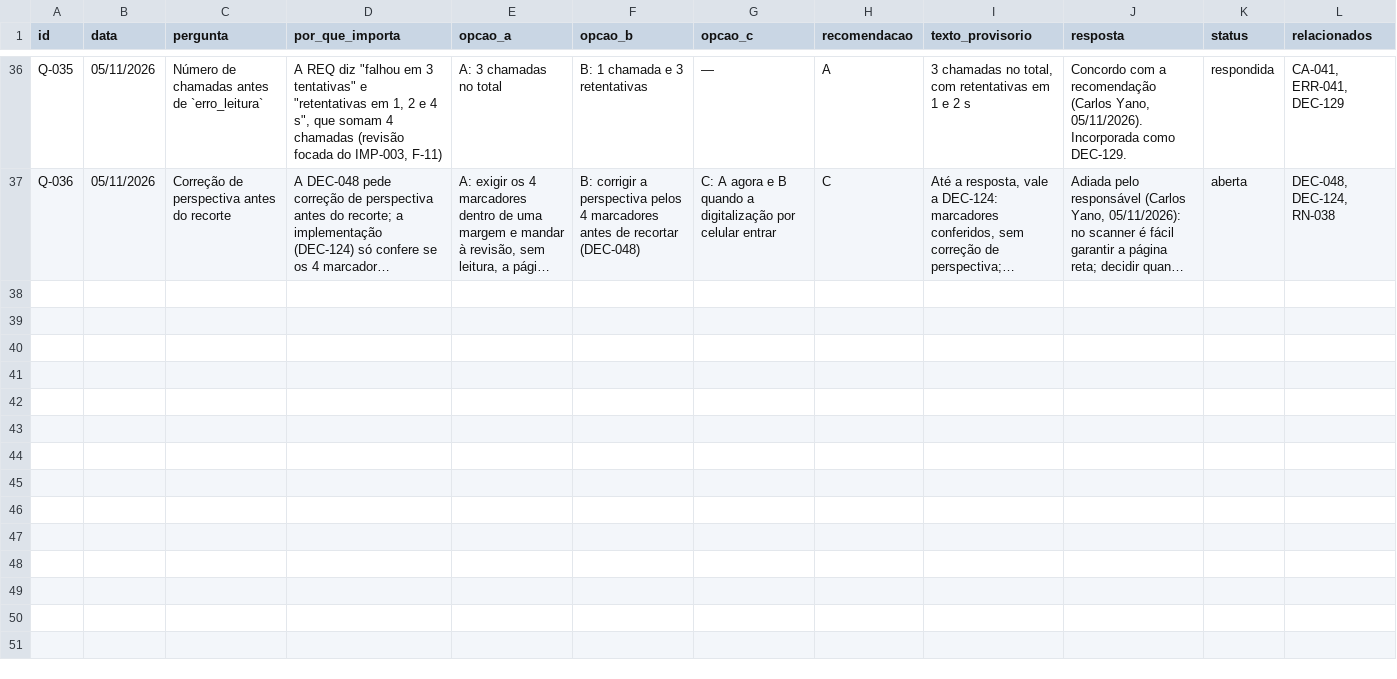
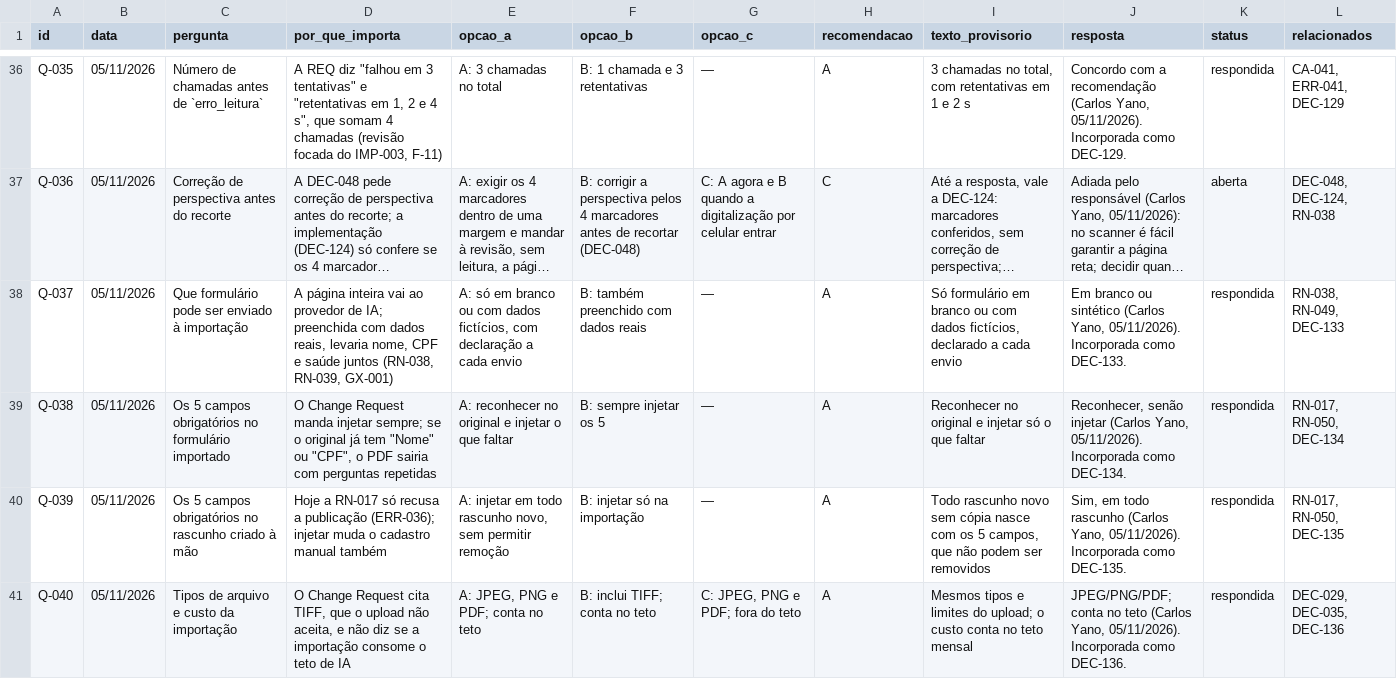
Before and after one commit to carlosyano/MinhaPesquisa, a CSV file: registros/questoes.csv, drawn as a sheet; only a part is shown, gaps mark what is left out; long unchanged cells end in …; the diff covers the shown part only; the diff names each change by its address in the sheet, - before the commit and + after, or states it on an @@ line.

```diff
--- a/registros/questoes.csv
+++ b/registros/questoes.csv
+row 38: Q-037 | 05/11/2026 | Que formulário pode ser enviado à importação | A página inteira vai ao provedor de IA; preenchida com dados reais, levaria nome, CPF e saúde juntos (RN-038, RN-039, GX-001) | A: só em branco ou com dados fictícios, com declaração a cada envio | B: também preenchido com dados reais | — | A | Só formulário em branco ou com dados fictícios, declarado a cada envio | Em branco ou sintético (Carlos Yano, 05/11/2026). Incorporada como DEC-133. | respondida | RN-038, RN-049, DEC-133
+row 39: Q-038 | 05/11/2026 | Os 5 campos obrigatórios no formulário importado | O Change Request manda injetar sempre; se o original já tem "Nome" ou "CPF", o PDF sairia com perguntas repetidas | A: reconhecer no original e injetar o que faltar | B: sempre injetar os 5 | — | A | Reconhecer no original e injetar só o que faltar | Reconhecer, senão injetar (Carlos Yano, 05/11/2026). Incorporada como DEC-134. | respondida | RN-017, RN-050, DEC-134
+row 40: Q-039 | 05/11/2026 | Os 5 campos obrigatórios no rascunho criado à mão | Hoje a RN-017 só recusa a publicação (ERR-036); injetar muda o cadastro manual também | A: injetar em todo rascunho novo, sem permitir remoção | B: injetar só na importação | — | A | Todo rascunho novo sem cópia nasce com os 5 campos, que não podem ser removidos | Sim, em todo rascunho (Carlos Yano, 05/11/2026). Incorporada como DEC-135. | respondida | RN-017, RN-050, DEC-135
+row 41: Q-040 | 05/11/2026 | Tipos de arquivo e custo da importação | O Change Request cita TIFF, que o upload não aceita, e não diz se a importação consome o teto de IA | A: JPEG, PNG e PDF; conta no teto | B: inclui TIFF; conta no teto | C: JPEG, PNG e PDF; fora do teto | A | Mesmos tipos e limites do upload; o custo conta no teto mensal | JPEG/PNG/PDF; conta no teto (Carlos Yano, 05/11/2026). Incorporada como DEC-136. | respondida | DEC-029, DEC-035, DEC-136
```
Also changed, not shown: 4 added rows elsewhere in this file, registros/catalogo_erros.csv, registros/controle_mudancas.csv, 9 other files.
